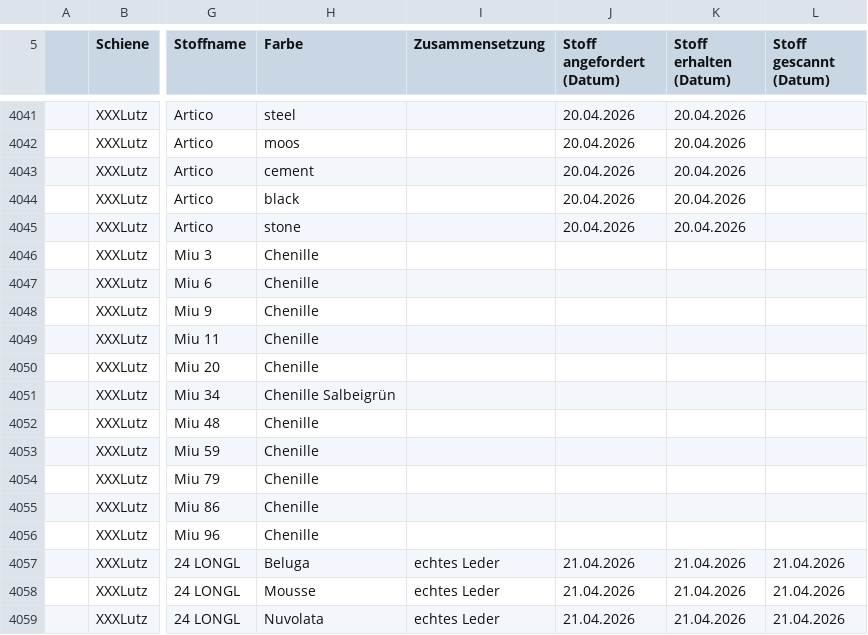
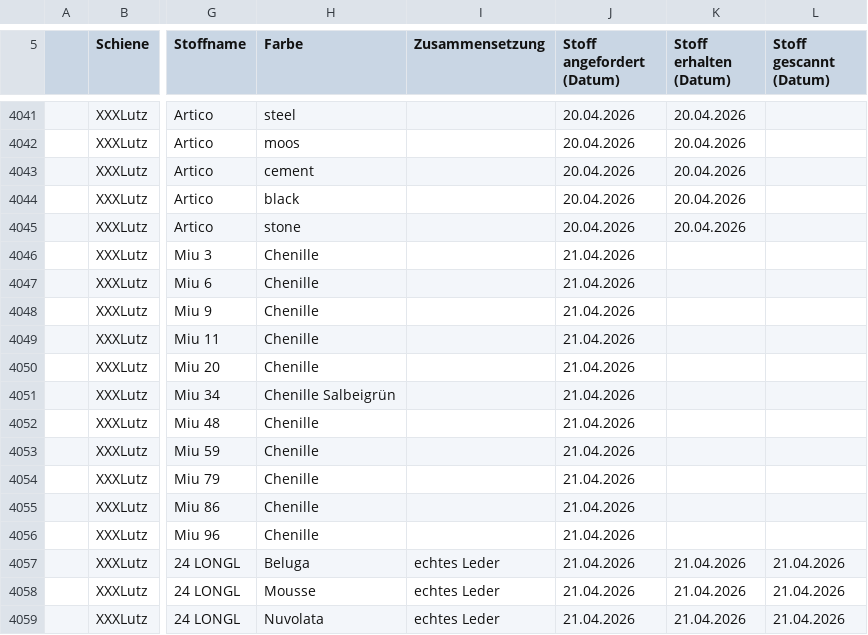
Before and after one commit to WALM-DC/WebTools, a CSV file: public/Stoffe.csv, drawn as a sheet; only a part is shown, gaps mark what is left out; the diff names each change by its address in the sheet, - before the commit and + after, or states it on an @@ line.

```diff
--- a/public/Stoffe.csv
+++ b/public/Stoffe.csv
-J4046:J4056 (Stoff angefordert (Datum)): (empty)
+J4046:J4056 (Stoff angefordert (Datum)): 21.04.2026
```
Also changed, not shown: 3 other files.
